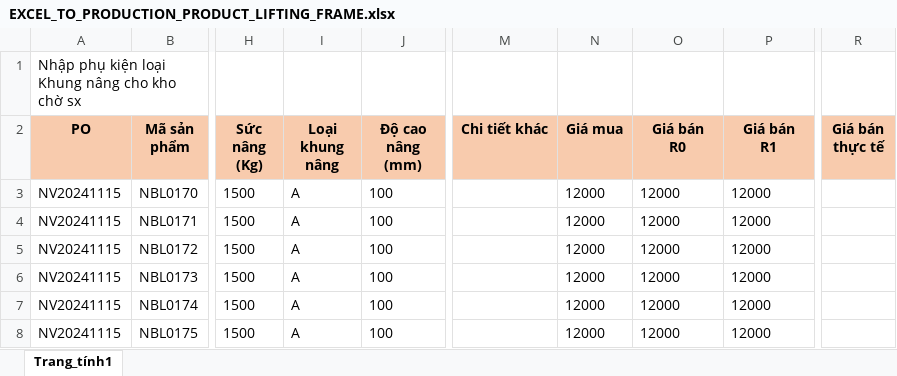
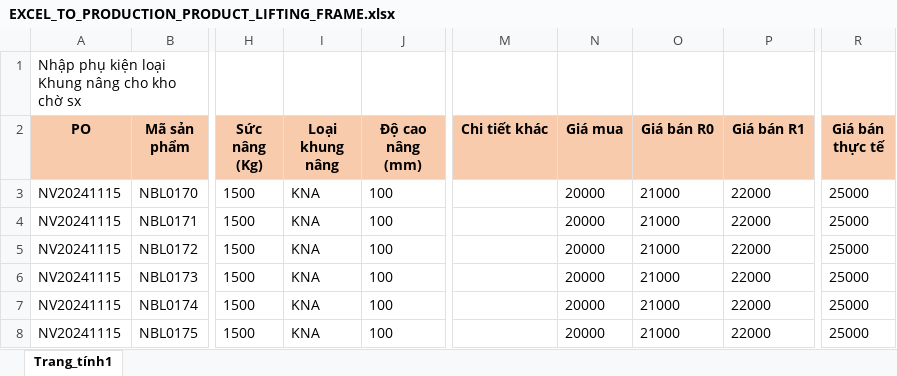
Before and after one commit to huunam662/logistics, an Excel workbook: src/main/resources/report_templates/EXCEL_TO_PRODUCTION_PRODUCT_LIFTING_FRAME.xlsx, sheet Trang_tính1, drawn as a sheet; only a part is shown, gaps mark what is left out; values as stored, in another font and other column widths than the file's, no borders; ↵ is a line break in a cell; the diff names each change by its address in the sheet, - before the commit and + after, or states it on an @@ line.

```diff
--- a/src/main/resources/report_templates/EXCEL_TO_PRODUCTION_PRODUCT_LIFTING_FRAME.xlsx (sheet Trang_tính1)
+++ b/src/main/resources/report_templates/EXCEL_TO_PRODUCTION_PRODUCT_LIFTING_FRAME.xlsx (sheet Trang_tính1)
-O2: Giá bán ↵ R0
+O2: Giá bán R0
-P2: Giá bán ↵ R1
+P2: Giá bán R1
-I3:I8 (Loại khung nâng): A
+I3:I8 (Loại khung nâng): KNA
-N3:N8 (Giá mua): 12000
+N3:N8 (Giá mua): 20000
-O3:O8 (Giá bán R0): 12000
+O3:O8 (Giá bán R0): 21000
-P3:P8 (Giá bán R1): 12000
+P3:P8 (Giá bán R1): 22000
-R3:R8 (Giá bán thực tế): (empty)
+R3:R8 (Giá bán thực tế): 25000
```
Also changed, not shown: src/main/resources/report_templates/EXCEL_TO_PRODUCTION_PRODUCT.xlsx, src/main/resources/report_templates/EXCEL_TO_PRODUCTION_PRODUCT_BATTERY.xlsx, 2 other files.
